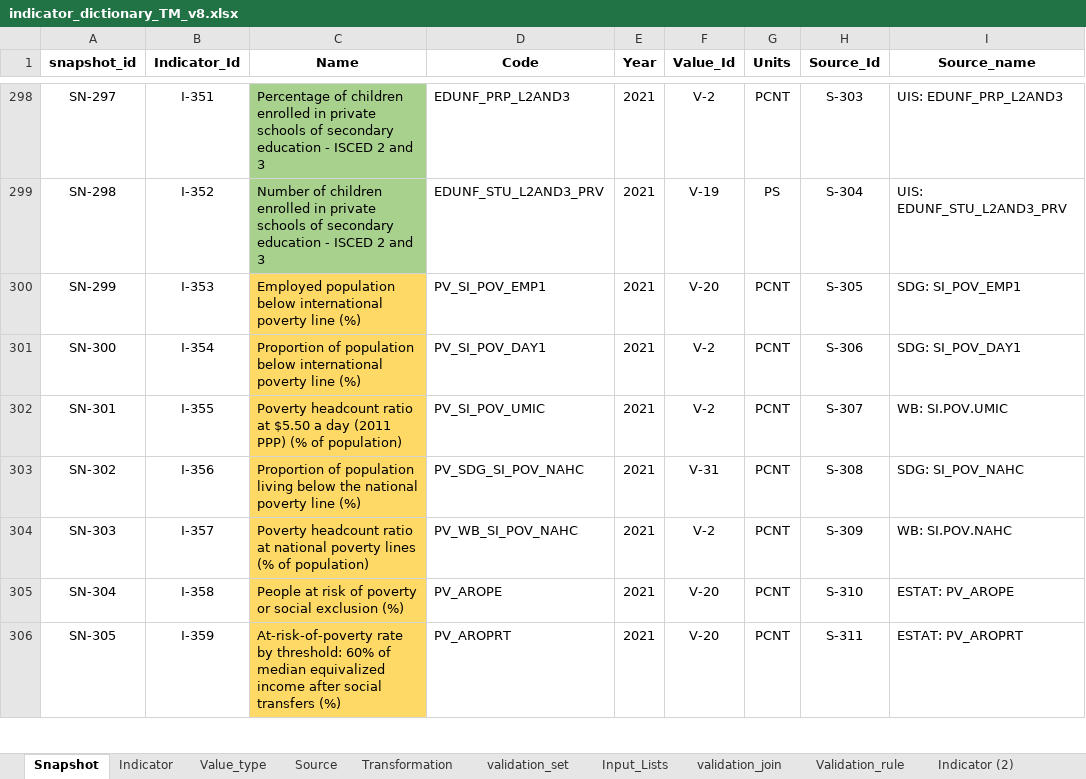
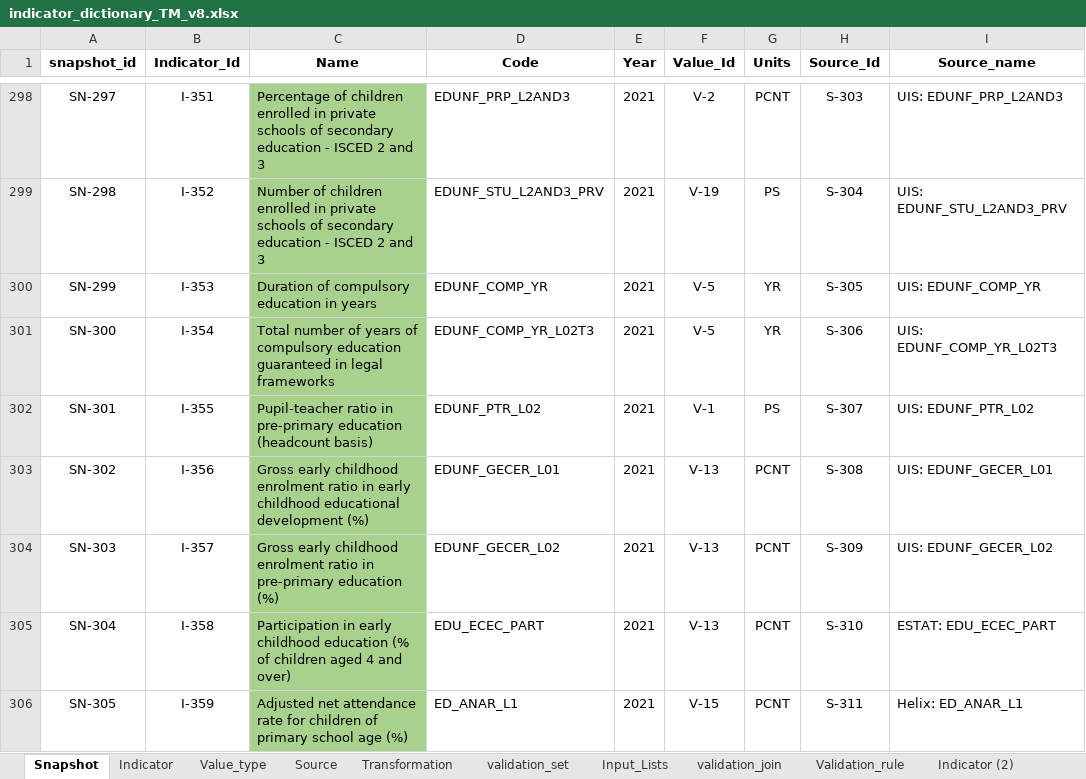
Before and after one commit to UNICEFECAR/data-etl, an Excel workbook: tmee/data_in/data_dictionary/indicator_dictionary_TM_v8.xlsx, sheet Snapshot, drawn as a sheet; only a part is shown, gaps mark what is left out; values as stored, in another font and other column widths than the file's, no borders; the diff covers the shown part only; the diff names each change by its address in the sheet, - before the commit and + after, or states it on an @@ line.

```diff
--- a/tmee/data_in/data_dictionary/indicator_dictionary_TM_v8.xlsx (sheet Snapshot)
+++ b/tmee/data_in/data_dictionary/indicator_dictionary_TM_v8.xlsx (sheet Snapshot)
-C300 (Name): Employed population below international poverty line (%)
+C300 (Name): Duration of compulsory education in years
-C300:C306 fill: #FFD966
+C300:C306 fill: #A9D18E
-D300 (Code): PV_SI_POV_EMP1
+D300 (Code): EDUNF_COMP_YR
-F300 (Value_Id): V-20
+F300 (Value_Id): V-5
-G300:G301 (Units): PCNT
+G300:G301 (Units): YR
-I300 (Source_name): SDG: SI_POV_EMP1
+I300 (Source_name): UIS: EDUNF_COMP_YR
-C301 (Name): Proportion of population below international poverty line (%)
+C301 (Name): Total number of years of compulsory education guaranteed in legal frameworks
-D301 (Code): PV_SI_POV_DAY1
+D301 (Code): EDUNF_COMP_YR_L02T3
-F301 (Value_Id): V-2
+F301 (Value_Id): V-5
-I301 (Source_name): SDG: SI_POV_DAY1
+I301 (Source_name): UIS: EDUNF_COMP_YR_L02T3
-C302 (Name): Poverty headcount ratio at $5.50 a day (2011 PPP) (% of population)
+C302 (Name): Pupil-teacher ratio in pre-primary education (headcount basis)
-D302 (Code): PV_SI_POV_UMIC
+D302 (Code): EDUNF_PTR_L02
-F302 (Value_Id): V-2
+F302 (Value_Id): V-1
-G302 (Units): PCNT
+G302 (Units): PS
-I302 (Source_name): WB: SI.POV.UMIC
+I302 (Source_name): UIS: EDUNF_PTR_L02
-C303 (Name): Proportion of population living below the national poverty line (%)
+C303 (Name): Gross early childhood enrolment ratio in early childhood educational development (%)
-D303 (Code): PV_SDG_SI_POV_NAHC
+D303 (Code): EDUNF_GECER_L01
-F303 (Value_Id): V-31
+F303 (Value_Id): V-13
-I303 (Source_name): SDG: SI_POV_NAHC
+I303 (Source_name): UIS: EDUNF_GECER_L01
-C304 (Name): Poverty headcount ratio at national poverty lines (% of population)
+C304 (Name): Gross early childhood enrolment ratio in pre-primary education (%)
-D304 (Code): PV_WB_SI_POV_NAHC
+D304 (Code): EDUNF_GECER_L02
-F304 (Value_Id): V-2
+F304 (Value_Id): V-13
-I304 (Source_name): WB: SI.POV.NAHC
+I304 (Source_name): UIS: EDUNF_GECER_L02
-C305 (Name): People at risk of poverty or social exclusion (%)
+C305 (Name): Participation in early childhood education (% of children aged 4 and over)
-D305 (Code): PV_AROPE
+D305 (Code): EDU_ECEC_PART
-F305 (Value_Id): V-20
+F305 (Value_Id): V-13
-I305 (Source_name): ESTAT: PV_AROPE
+I305 (Source_name): ESTAT: EDU_ECEC_PART
-C306 (Name): At-risk-of-poverty rate by threshold: 60% of median equivalized income after social transfers (%)
+C306 (Name): Adjusted net attendance rate for children of primary school age (%)
-D306 (Code): PV_AROPRT
+D306 (Code): ED_ANAR_L1
-F306 (Value_Id): V-20
+F306 (Value_Id): V-15
-I306 (Source_name): ESTAT: PV_AROPRT
+I306 (Source_name): Helix: ED_ANAR_L1
```
Also changed, not shown: 69 added rows, 614 edited cells and cell formats elsewhere in this sheet, sheet Indicator, sheet Source, sheet Value_type, formulas that keep their value, 2 other files.
